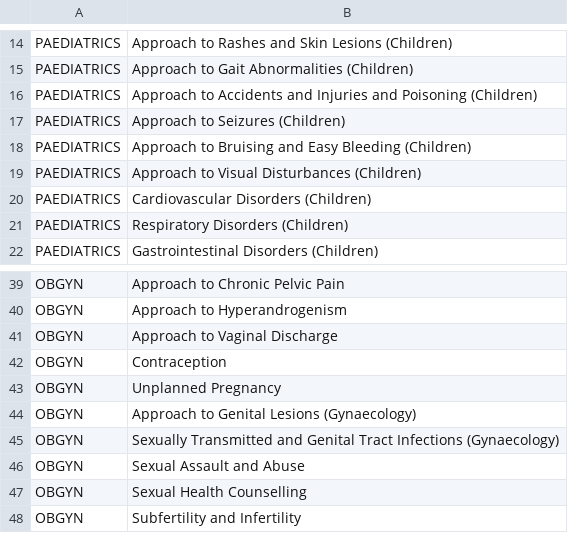
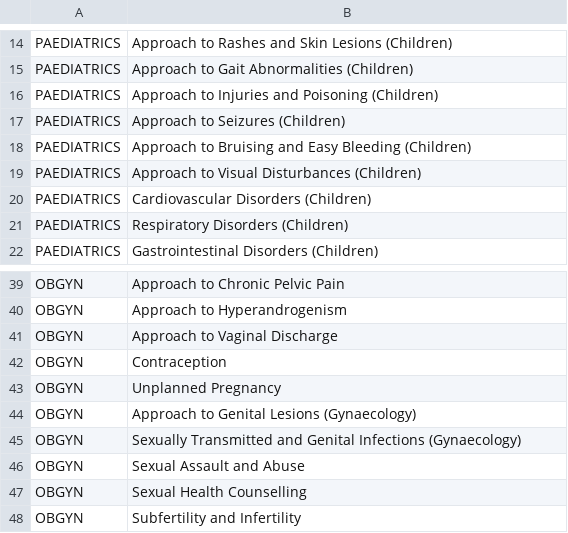
Before and after one commit to cigmah/aorticroot, a CSV file: data/year_4c.csv, drawn as a sheet; only a part is shown, gaps mark what is left out.

```diff
--- a/data/year_4c.csv
+++ b/data/year_4c.csv
@@ -15,3 +15,3 @@ PAEDIATRICS, Approach to Rashes and Skin Lesions (Children)
 PAEDIATRICS, Approach to Gait Abnormalities (Children)
-PAEDIATRICS, Approach to Accidents and Injuries and Poisoning (Children)
+PAEDIATRICS, Approach to Injuries and Poisoning (Children)
 PAEDIATRICS, Approach to Seizures (Children)
@@ -44,3 +44,3 @@ OBGYN, Unplanned Pregnancy
 OBGYN, Approach to Genital Lesions (Gynaecology)
-OBGYN, Sexually Transmitted and Genital Tract Infections (Gynaecology)
+OBGYN, Sexually Transmitted and Genital Infections (Gynaecology)
 OBGYN, Sexual Assault and Abuse
```
Also changed, not shown: 1 other file.
